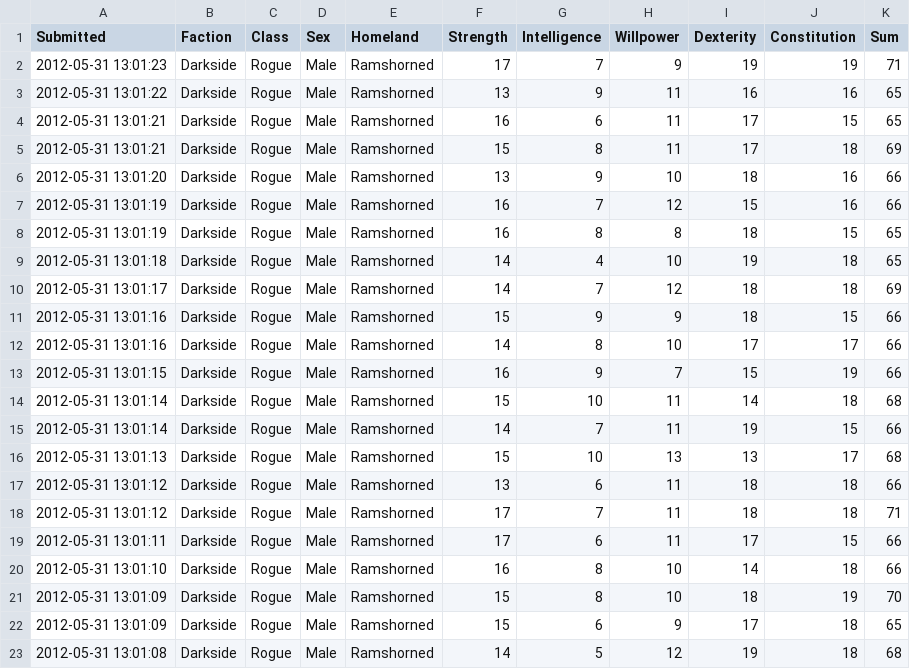
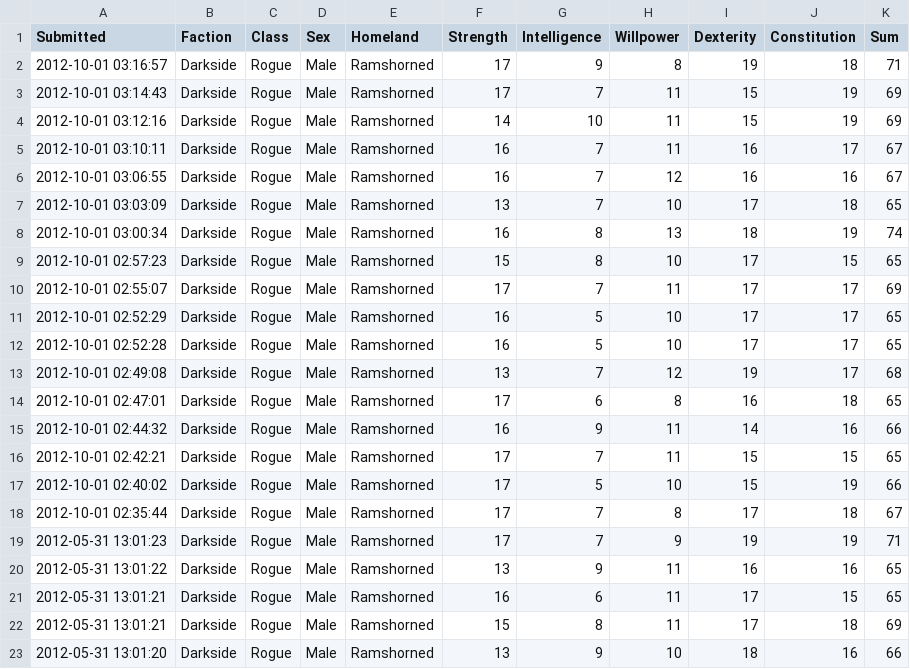
Before and after one commit to rascul/wotmad-stats, a CSV file: csv/Darkside/Rogue/Ramshorned.csv, drawn as a sheet; only a part is shown; the shorter side is filled out with more unchanged rows.

```diff
--- a/csv/Darkside/Rogue/Ramshorned.csv
+++ b/csv/Darkside/Rogue/Ramshorned.csv
@@ -1,2 +1,19 @@
 Submitted,Faction,Class,Sex,Homeland,Strength,Intelligence,Willpower,Dexterity,Constitution,Sum
+2012-10-01 03:16:57,Darkside,Rogue,Male,Ramshorned,17,9,8,19,18,71
+2012-10-01 03:14:43,Darkside,Rogue,Male,Ramshorned,17,7,11,15,19,69
+2012-10-01 03:12:16,Darkside,Rogue,Male,Ramshorned,14,10,11,15,19,69
+2012-10-01 03:10:11,Darkside,Rogue,Male,Ramshorned,16,7,11,16,17,67
+2012-10-01 03:06:55,Darkside,Rogue,Male,Ramshorned,16,7,12,16,16,67
+2012-10-01 03:03:09,Darkside,Rogue,Male,Ramshorned,13,7,10,17,18,65
+2012-10-01 03:00:34,Darkside,Rogue,Male,Ramshorned,16,8,13,18,19,74
+2012-10-01 02:57:23,Darkside,Rogue,Male,Ramshorned,15,8,10,17,15,65
+2012-10-01 02:55:07,Darkside,Rogue,Male,Ramshorned,17,7,11,17,17,69
+2012-10-01 02:52:29,Darkside,Rogue,Male,Ramshorned,16,5,10,17,17,65
+2012-10-01 02:52:28,Darkside,Rogue,Male,Ramshorned,16,5,10,17,17,65
+2012-10-01 02:49:08,Darkside,Rogue,Male,Ramshorned,13,7,12,19,17,68
+2012-10-01 02:47:01,Darkside,Rogue,Male,Ramshorned,17,6,8,16,18,65
+2012-10-01 02:44:32,Darkside,Rogue,Male,Ramshorned,16,9,11,14,16,66
+2012-10-01 02:42:21,Darkside,Rogue,Male,Ramshorned,17,7,11,15,15,65
+2012-10-01 02:40:02,Darkside,Rogue,Male,Ramshorned,17,5,10,15,19,66
+2012-10-01 02:35:44,Darkside,Rogue,Male,Ramshorned,17,7,8,17,18,67
 2012-05-31 13:01:23,Darkside,Rogue,Male,Ramshorned,17,7,9,19,19,71
```
Also changed, not shown: csv/Human/Channeler/Illian.csv, csv/Human/Channeler/Seandar.csv, 31 other files.
